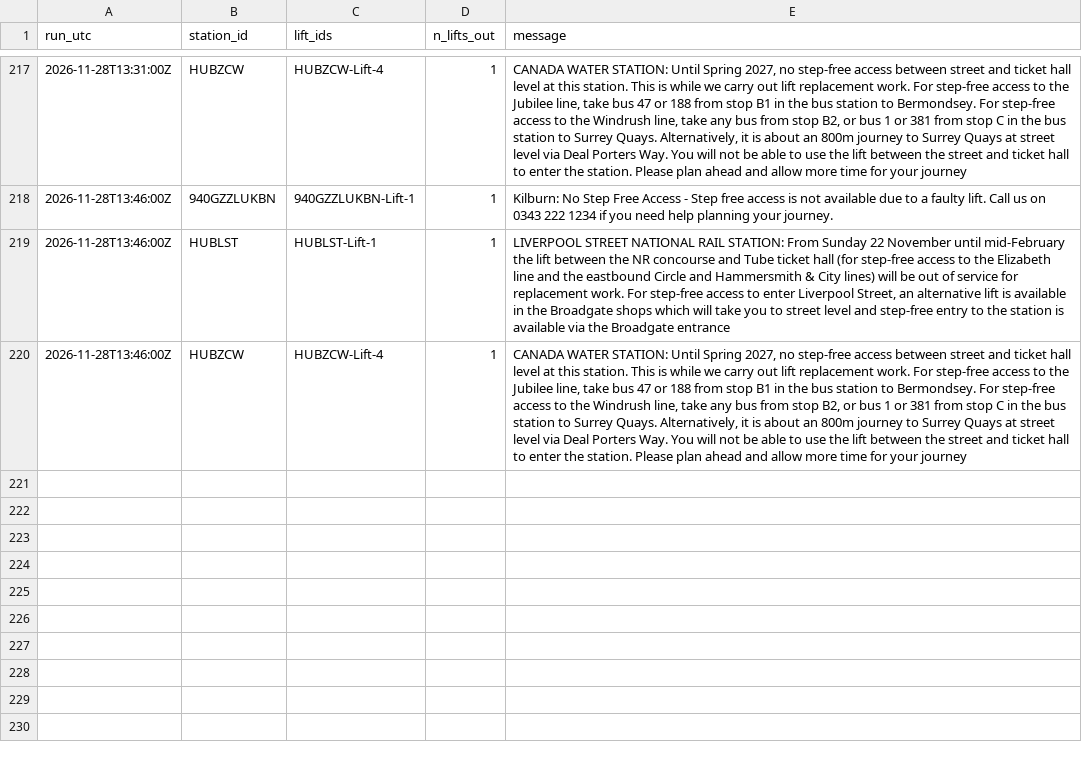
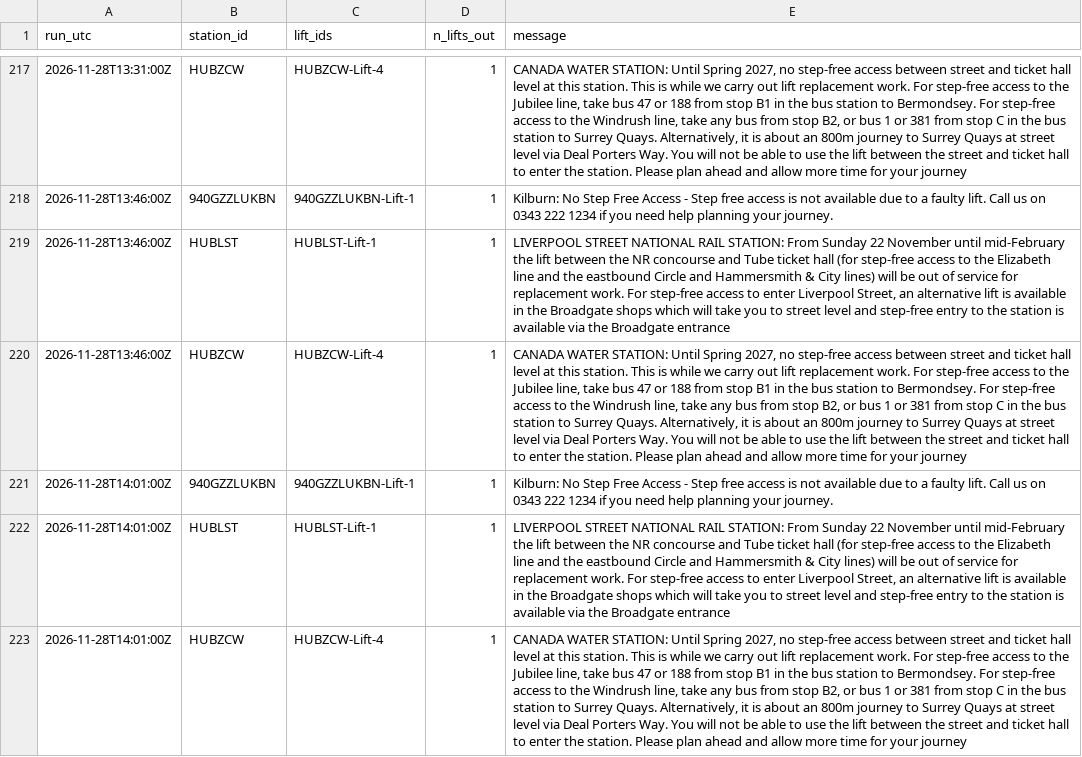
Before and after one commit to IbrahimJahwari/IbrahimJahwari.github.io, a CSV file: raw/2026-11-28/lifts.csv, drawn as a sheet; only a part is shown, gaps mark what is left out; the diff names each change by its address in the sheet, - before the commit and + after, or states it on an @@ line.

```diff
--- a/raw/2026-11-28/lifts.csv
+++ b/raw/2026-11-28/lifts.csv
+row 221: 2026-11-28T14:01:00Z | 940GZZLUKBN | 940GZZLUKBN-Lift-1 | 1 | Kilburn: No Step Free Access - Step free access is not available due to a faulty lift. Call us on 0343 222 1234 if you need help planning your journey.
+row 222: 2026-11-28T14:01:00Z | HUBLST | HUBLST-Lift-1 | 1 | LIVERPOOL STREET NATIONAL RAIL STATION: From Sunday 22 November until mid-February the lift between the NR concourse and Tube ticket hall (for step-free access to the Elizabeth line and the eastbound Circle and Hammersmith & City lines) will be out of service for replacement work. For step-free access to enter Liverpool Street, an alternative lift is available in the Broadgate shops which will take you to street level and step-free entry to the station is available via the Broadgate entrance
+row 223: 2026-11-28T14:01:00Z | HUBZCW | HUBZCW-Lift-4 | 1 | CANADA WATER STATION: Until Spring 2027, no step-free access between street and ticket hall level at this station. This is while we carry out lift replacement work. For step-free access to the Jubilee line, take bus 47 or 188 from stop B1 in the bus station to Bermondsey. For step-free access to the Windrush line, take any bus from stop B2, or bus 1 or 381 from stop C in the bus station to Surrey Quays. Alternatively, it is about an 800m journey to Surrey Quays at street level via Deal Porters Way. You will not be able to use the lift between the street and ticket hall to enter the station. Please plan ahead and allow more time for your journey
```
Also changed, not shown: raw/2026-11-28/collection_log.csv, raw/2026-11-28/line_status.csv, 7 other files.
